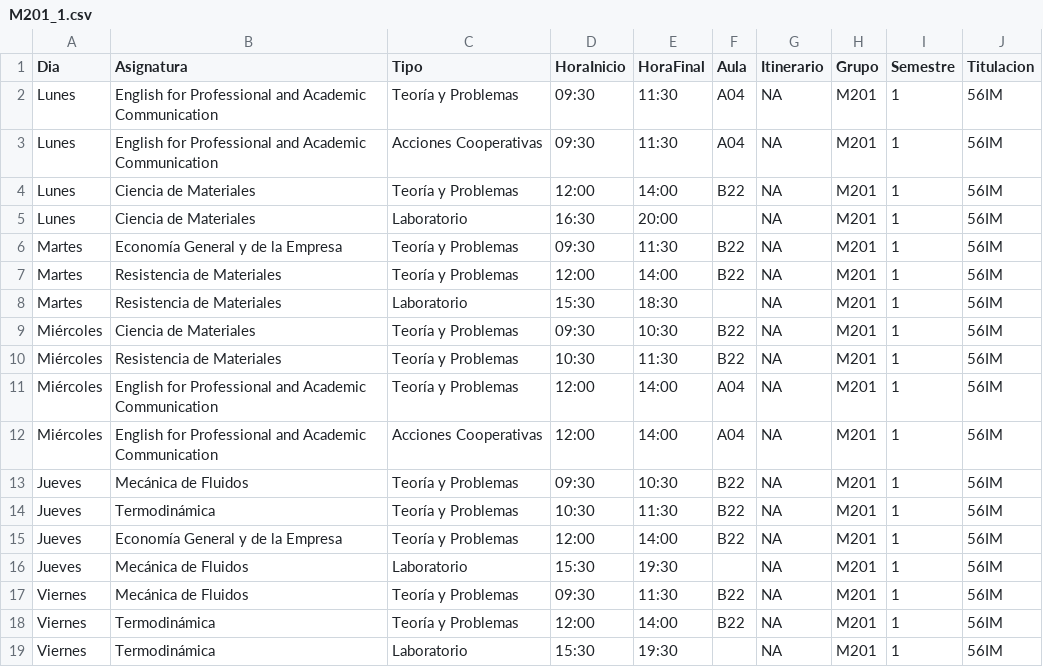
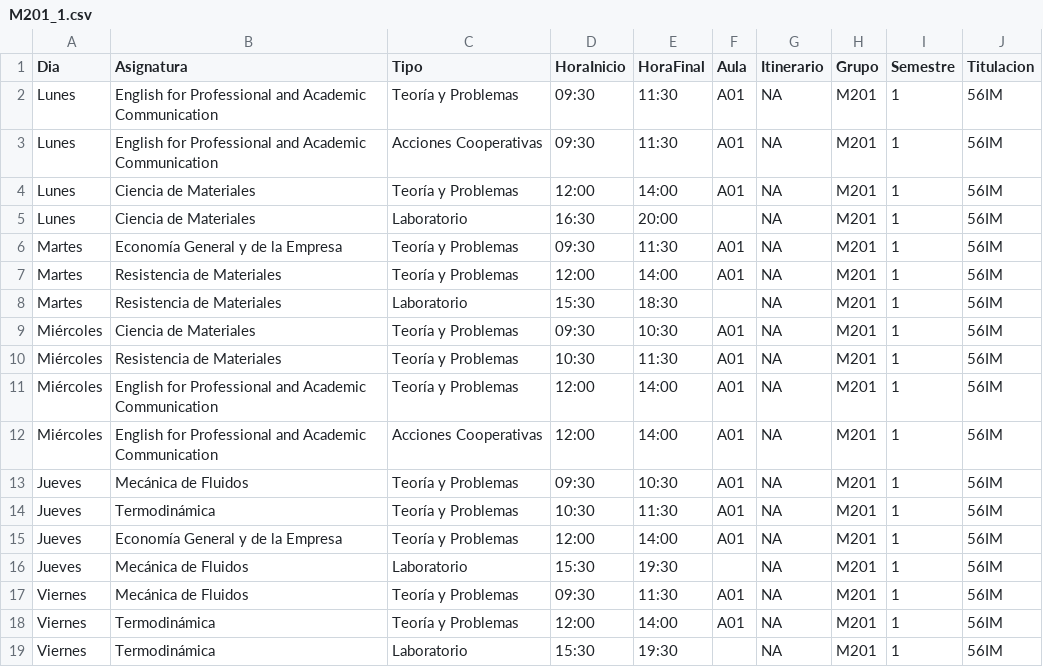
Before and after one commit to SOA-ETSIDI/horarios, a CSV file: csv/M201_1.csv, drawn as a sheet.

Commit message:
Actualiza horarios y aulas

```diff
--- a/csv/M201_1.csv
+++ b/csv/M201_1.csv
@@ -1,19 +1,19 @@
 "Dia";"Asignatura";"Tipo";"HoraInicio";"HoraFinal";"Aula";"Itinerario";"Grupo";"Semestre";"Titulacion"
-"Lunes";"English for Professional and Academic Communication";"Teoría y Problemas";"09:30";"11:30";"A04";NA;"M201";1;"56IM"
-"Lunes";"English for Professional and Academic Communication";"Acciones Cooperativas";"09:30";"11:30";"A04";NA;"M201";1;"56IM"
-"Lunes";"Ciencia de Materiales";"Teoría y Problemas";"12:00";"14:00";"B22";NA;"M201";1;"56IM"
+"Lunes";"English for Professional and Academic Communication";"Teoría y Problemas";"09:30";"11:30";"A01";NA;"M201";1;"56IM"
+"Lunes";"English for Professional and Academic Communication";"Acciones Cooperativas";"09:30";"11:30";"A01";NA;"M201";1;"56IM"
+"Lunes";"Ciencia de Materiales";"Teoría y Problemas";"12:00";"14:00";"A01";NA;"M201";1;"56IM"
 "Lunes";"Ciencia de Materiales";"Laboratorio";"16:30";"20:00";"";NA;"M201";1;"56IM"
-"Martes";"Economía General y de la Empresa";"Teoría y Problemas";"09:30";"11:30";"B22";NA;"M201";1;"56IM"
-"Martes";"Resistencia de Materiales";"Teoría y Problemas";"12:00";"14:00";"B22";NA;"M201";1;"56IM"
+"Martes";"Economía General y de la Empresa";"Teoría y Problemas";"09:30";"11:30";"A01";NA;"M201";1;"56IM"
+"Martes";"Resistencia de Materiales";"Teoría y Problemas";"12:00";"14:00";"A01";NA;"M201";1;"56IM"
 "Martes";"Resistencia de Materiales";"Laboratorio";"15:30";"18:30";"";NA;"M201";1;"56IM"
-"Miércoles";"Ciencia de Materiales";"Teoría y Problemas";"09:30";"10:30";"B22";NA;"M201";1;"56IM"
-"Miércoles";"Resistencia de Materiales";"Teoría y Problemas";"10:30";"11:30";"B22";NA;"M201";1;"56IM"
-"Miércoles";"English for Professional and Academic Communication";"Teoría y Problemas";"12:00";"14:00";"A04";NA;"M201";1;"56IM"
-"Miércoles";"English for Professional and Academic Communication";"Acciones Cooperativas";"12:00";"14:00";"A04";NA;"M201";1;"56IM"
-"Jueves";"Mecánica de Fluidos";"Teoría y Problemas";"09:30";"10:30";"B22";NA;"M201";1;"56IM"
-"Jueves";"Termodinámica";"Teoría y Problemas";"10:30";"11:30";"B22";NA;"M201";1;"56IM"
-"Jueves";"Economía General y de la Empresa";"Teoría y Problemas";"12:00";"14:00";"B22";NA;"M201";1;"56IM"
+"Miércoles";"Ciencia de Materiales";"Teoría y Problemas";"09:30";"10:30";"A01";NA;"M201";1;"56IM"
+"Miércoles";"Resistencia de Materiales";"Teoría y Problemas";"10:30";"11:30";"A01";NA;"M201";1;"56IM"
+"Miércoles";"English for Professional and Academic Communication";"Teoría y Problemas";"12:00";"14:00";"A01";NA;"M201";1;"56IM"
+"Miércoles";"English for Professional and Academic Communication";"Acciones Cooperativas";"12:00";"14:00";"A01";NA;"M201";1;"56IM"
+"Jueves";"Mecánica de Fluidos";"Teoría y Problemas";"09:30";"10:30";"A01";NA;"M201";1;"56IM"
+"Jueves";"Termodinámica";"Teoría y Problemas";"10:30";"11:30";"A01";NA;"M201";1;"56IM"
+"Jueves";"Economía General y de la Empresa";"Teoría y Problemas";"12:00";"14:00";"A01";NA;"M201";1;"56IM"
 "Jueves";"Mecánica de Fluidos";"Laboratorio";"15:30";"19:30";"";NA;"M201";1;"56IM"
-"Viernes";"Mecánica de Fluidos";"Teoría y Problemas";"09:30";"11:30";"B22";NA;"M201";1;"56IM"
-"Viernes";"Termodinámica";"Teoría y Problemas";"12:00";"14:00";"B22";NA;"M201";1;"56IM"
+"Viernes";"Mecánica de Fluidos";"Teoría y Problemas";"09:30";"11:30";"A01";NA;"M201";1;"56IM"
+"Viernes";"Termodinámica";"Teoría y Problemas";"12:00";"14:00";"A01";NA;"M201";1;"56IM"
 "Viernes";"Termodinámica";"Laboratorio";"15:30";"19:30";"";NA;"M201";1;"56IM"
```
Also changed, not shown: 4 other files.
